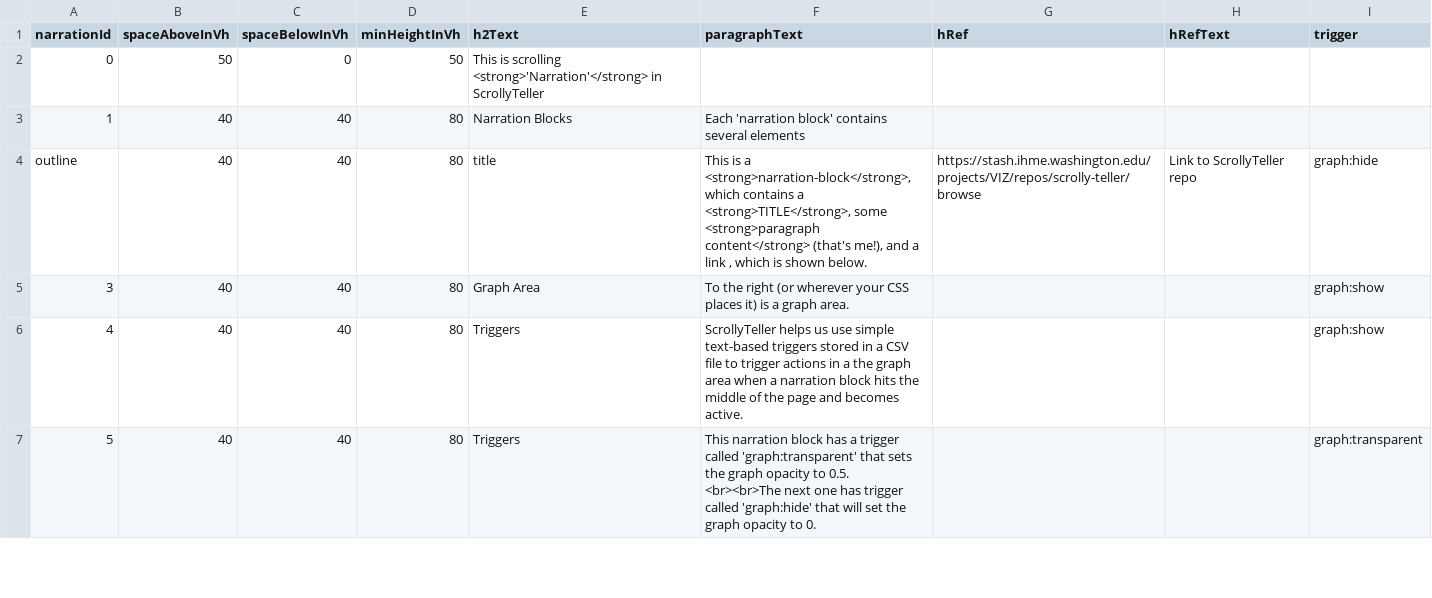
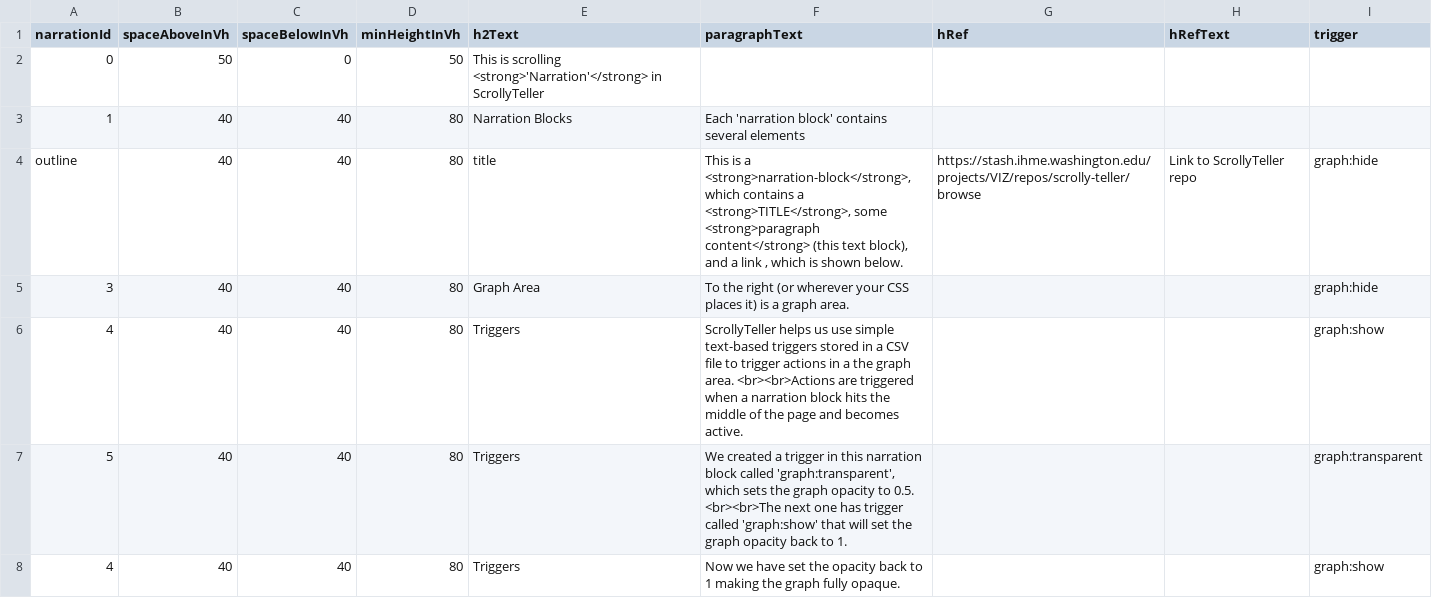
Before and after one commit to ihmeuw/ScrollyTeller, a CSV file: demo_app/exampleSection0/data/narrationExampleSection0.csv, drawn as a sheet; only a part is shown; the diff covers the shown part only.

```diff
--- a/demo_app/exampleSection0/data/narrationExampleSection0.csv
+++ b/demo_app/exampleSection0/data/narrationExampleSection0.csv
@@ -3,5 +3,6 @@ narrationId,spaceAboveInVh,spaceBelowInVh,minHeightInVh,h2Text,paragraphText,hRe
 1,40,40,80,Narration Blocks,Each 'narration block' contains several elements,,,
-outline,40,40,80,title,"This is a <strong>narration-block</strong>, which contains a <strong>TITLE</strong>, some <strong>paragraph content</strong> (that's me!), and a link , which is shown below.",https://stash.ihme.washington.edu/projects/VIZ/repos/scrolly-teller/browse,Link to ScrollyTeller repo,graph:hide
-3,40,40,80,Graph Area,To the right (or wherever your CSS places it) is a graph area.,,,graph:show
-4,40,40,80,Triggers,ScrollyTeller helps us use simple text-based triggers stored in a CSV file to trigger actions in a the graph area when a narration block hits the middle of the page and becomes active.,,,graph:show
-5,40,40,80,Triggers,This narration block has a trigger called 'graph:transparent' that sets the graph opacity to 0.5.  <br><br>The next one has trigger called 'graph:hide' that will set the graph opacity to 0.,,,graph:transparent
+outline,40,40,80,title,"This is a <strong>narration-block</strong>, which contains a <strong>TITLE</strong>, some <strong>paragraph content</strong> (this text block), and a link , which is shown below.",https://stash.ihme.washington.edu/projects/VIZ/repos/scrolly-teller/browse,Link to ScrollyTeller repo,graph:hide
+3,40,40,80,Graph Area,To the right (or wherever your CSS places it) is a graph area.,,,graph:hide
+4,40,40,80,Triggers,ScrollyTeller helps us use simple text-based triggers stored in a CSV file to trigger actions in a the graph area. <br><br>Actions are triggered when a narration block hits the middle of the page and becomes active.,,,graph:show
+5,40,40,80,Triggers,"We created a trigger in this narration block called 'graph:transparent', which sets the graph opacity to 0.5.  <br><br>The next one has trigger called 'graph:show' that will set the graph opacity back to 1.",,,graph:transparent
+4,40,40,80,Triggers,Now we have set the opacity back to 1 making the graph fully opaque.,,,graph:show
```
Also changed, not shown: 1 added row and 9 edited cells elsewhere in this file, 1 other file.
